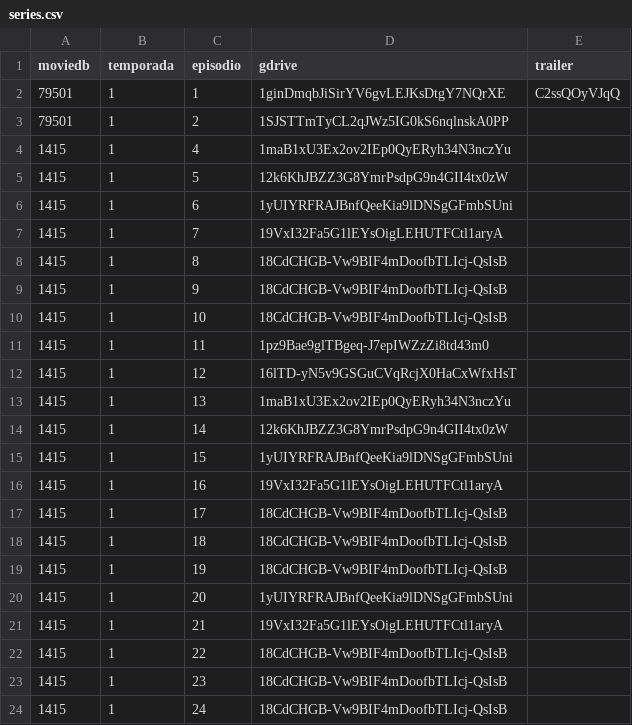
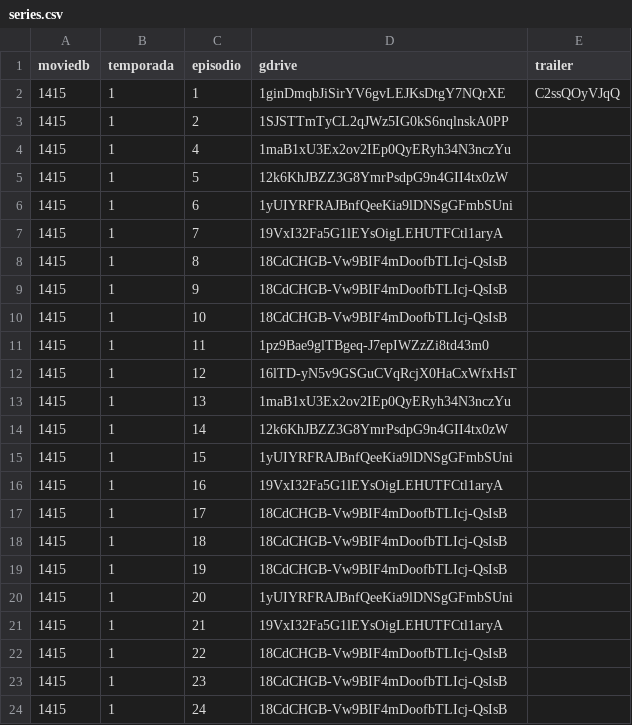
Before and after one commit to fenixflix/repository.fenix.flix, a CSV file: Postagens/series.csv, drawn as a sheet.

Commit message:
Update

```diff
--- a/Postagens/series.csv
+++ b/Postagens/series.csv
@@ -1,4 +1,4 @@
 moviedb,temporada,episodio,gdrive,trailer
-79501,1,1,1ginDmqbJiSirYV6gvLEJKsDtgY7NQrXE,C2ssQOyVJqQ
-79501,1,2,1SJSTTmTyCL2qJWz5IG0kS6nqlnskA0PP
+1415,1,1,1ginDmqbJiSirYV6gvLEJKsDtgY7NQrXE,C2ssQOyVJqQ
+1415,1,2,1SJSTTmTyCL2qJWz5IG0kS6nqlnskA0PP
 1415,1,4,1maB1xU3Ex2ov2IEp0QyERyh34N3nczYu
```
